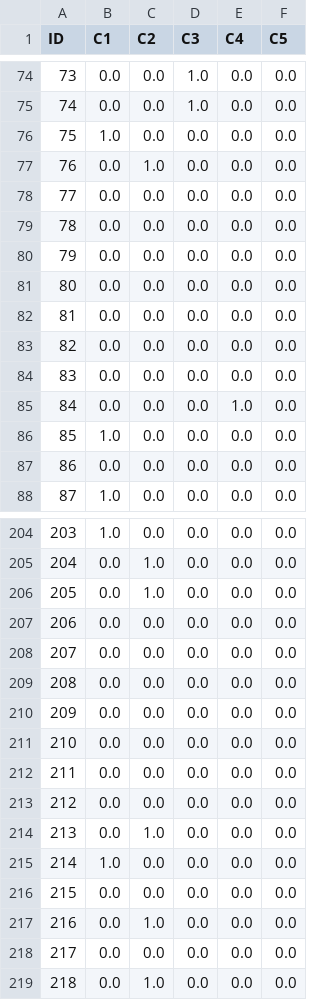
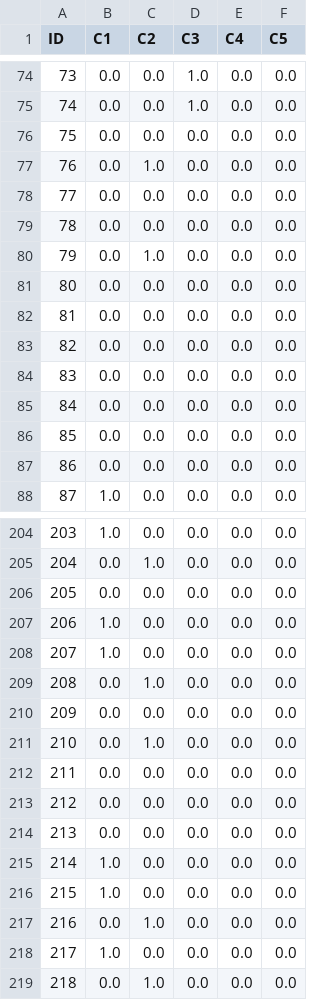
Before and after one commit to Stanleyluuuu/Machine_Learning, a CSV file: Final/RF.csv, drawn as a sheet; only a part is shown, gaps mark what is left out; the diff covers the shown part only.

```diff
--- a/Final/RF.csv
+++ b/Final/RF.csv
@@ -75,3 +75,3 @@ ID,C1,C2,C3,C4,C5
 74,0.0,0.0,1.0,0.0,0.0
-75,1.0,0.0,0.0,0.0,0.0
+75,0.0,0.0,0.0,0.0,0.0
 76,0.0,1.0,0.0,0.0,0.0
@@ -79,3 +79,3 @@ ID,C1,C2,C3,C4,C5
 78,0.0,0.0,0.0,0.0,0.0
-79,0.0,0.0,0.0,0.0,0.0
+79,0.0,1.0,0.0,0.0,0.0
 80,0.0,0.0,0.0,0.0,0.0
@@ -84,4 +84,4 @@ ID,C1,C2,C3,C4,C5
 83,0.0,0.0,0.0,0.0,0.0
-84,0.0,0.0,0.0,1.0,0.0
-85,1.0,0.0,0.0,0.0,0.0
+84,0.0,0.0,0.0,0.0,0.0
+85,0.0,0.0,0.0,0.0,0.0
 86,0.0,0.0,0.0,0.0,0.0
@@ -205,15 +205,15 @@ ID,C1,C2,C3,C4,C5
 204,0.0,1.0,0.0,0.0,0.0
-205,0.0,1.0,0.0,0.0,0.0
-206,0.0,0.0,0.0,0.0,0.0
-207,0.0,0.0,0.0,0.0,0.0
-208,0.0,0.0,0.0,0.0,0.0
+205,0.0,0.0,0.0,0.0,0.0
+206,1.0,0.0,0.0,0.0,0.0
+207,1.0,0.0,0.0,0.0,0.0
+208,0.0,1.0,0.0,0.0,0.0
 209,0.0,0.0,0.0,0.0,0.0
-210,0.0,0.0,0.0,0.0,0.0
+210,0.0,1.0,0.0,0.0,0.0
 211,0.0,0.0,0.0,0.0,0.0
 212,0.0,0.0,0.0,0.0,0.0
-213,0.0,1.0,0.0,0.0,0.0
+213,0.0,0.0,0.0,0.0,0.0
 214,1.0,0.0,0.0,0.0,0.0
-215,0.0,0.0,0.0,0.0,0.0
+215,1.0,0.0,0.0,0.0,0.0
 216,0.0,1.0,0.0,0.0,0.0
-217,0.0,0.0,0.0,0.0,0.0
+217,1.0,0.0,0.0,0.0,0.0
 218,0.0,1.0,0.0,0.0,0.0
```
Also changed, not shown: 60 edited cells elsewhere in this file, 5 other files.
